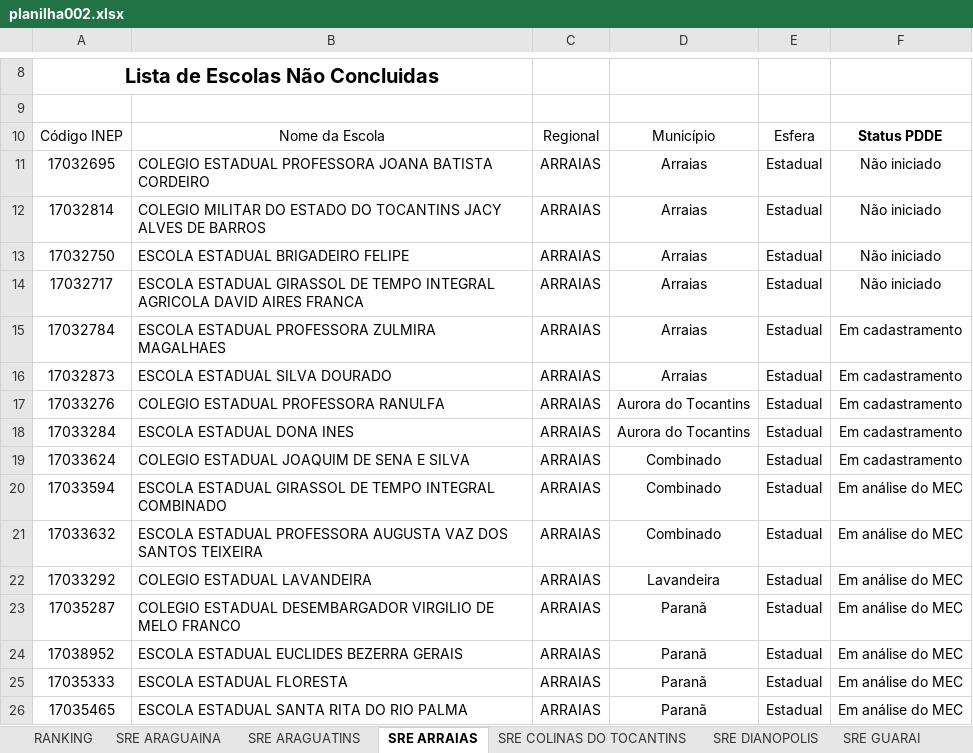
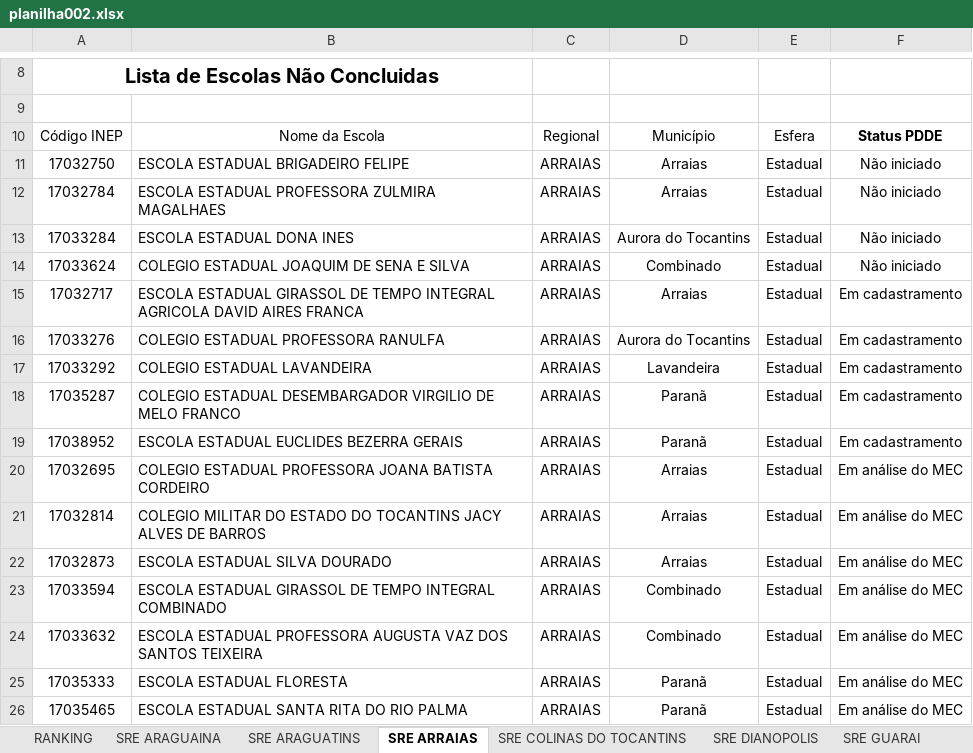
Before and after one commit to carlosjsbezerra/python_excel, an Excel workbook: Pasta002/planilha002.xlsx, sheet SRE ARRAIAS, drawn as a sheet; only a part is shown, gaps mark what is left out; values as stored, in another font and other column widths than the file's, no borders; conditional formats and table styles not drawn; removed rows and columns are numbered as before the commit, all else as after; the diff names each change by its address in the sheet, - before the commit and + after, or states it on an @@ line.

```diff
--- a/Pasta002/planilha002.xlsx (sheet SRE ARRAIAS)
+++ b/Pasta002/planilha002.xlsx (sheet SRE ARRAIAS)
-row 11: 17032695 | COLEGIO ESTADUAL PROFESSORA JOANA BATISTA CORDEIRO | ARRAIAS | Arraias | Estadual | Não iniciado
-row 12: 17032814 | COLEGIO MILITAR DO ESTADO DO TOCANTINS JACY ALVES DE BARROS | ARRAIAS | Arraias | Estadual | Não iniciado
-row 14: 17032717 | ESCOLA ESTADUAL GIRASSOL DE TEMPO INTEGRAL AGRICOLA DAVID AIRES FRANCA | ARRAIAS | Arraias | Estadual | Não iniciado
-F12: Em cadastramento
+F12: Não iniciado
+row 13: 17033284 | ESCOLA ESTADUAL DONA INES | ARRAIAS | Aurora do Tocantins | Estadual | Não iniciado
+row 14: 17033624 | COLEGIO ESTADUAL JOAQUIM DE SENA E SILVA | ARRAIAS | Combinado | Estadual | Não iniciado
-A15: 17032873
+A15: 17032717
-B15: ESCOLA ESTADUAL SILVA DOURADO
+B15: ESCOLA ESTADUAL GIRASSOL DE TEMPO INTEGRAL AGRICOLA DAVID AIRES FRANCA
-A17: 17033284
+A17: 17033292
-B17: ESCOLA ESTADUAL DONA INES
+B17: COLEGIO ESTADUAL LAVANDEIRA
-D17: Aurora do Tocantins
+D17: Lavandeira
-A18: 17033624
+A18: 17035287
-B18: COLEGIO ESTADUAL JOAQUIM DE SENA E SILVA
+B18: COLEGIO ESTADUAL DESEMBARGADOR VIRGILIO DE MELO FRANCO
-D18: Combinado
+D18: Paranã
+row 19: 17038952 | ESCOLA ESTADUAL EUCLIDES BEZERRA GERAIS | ARRAIAS | Paranã | Estadual | Em cadastramento
+row 20: 17032695 | COLEGIO ESTADUAL PROFESSORA JOANA BATISTA CORDEIRO | ARRAIAS | Arraias | Estadual | Em análise do MEC
+row 21: 17032814 | COLEGIO MILITAR DO ESTADO DO TOCANTINS JACY ALVES DE BARROS | ARRAIAS | Arraias | Estadual | Em análise do MEC
+row 22: 17032873 | ESCOLA ESTADUAL SILVA DOURADO | ARRAIAS | Arraias | Estadual | Em análise do MEC
-row 22: 17033292 | COLEGIO ESTADUAL LAVANDEIRA | ARRAIAS | Lavandeira | Estadual | Em análise do MEC
-row 23: 17035287 | COLEGIO ESTADUAL DESEMBARGADOR VIRGILIO DE MELO FRANCO | ARRAIAS | Paranã | Estadual | Em análise do MEC
-row 24: 17038952 | ESCOLA ESTADUAL EUCLIDES BEZERRA GERAIS | ARRAIAS | Paranã | Estadual | Em análise do MEC
```
Also changed, not shown: sheet SRE PEDRO AFONSO, sheet SRE ARAGUAINA, sheet SRE GUARAI, sheet SRE COLINAS DO TOCANTINS, sheet SRE DIANOPOLIS, sheet SRE ARAGUATINS, 4 more sheets, Pasta002/nova_planilha.xlsx, 9 other files.
